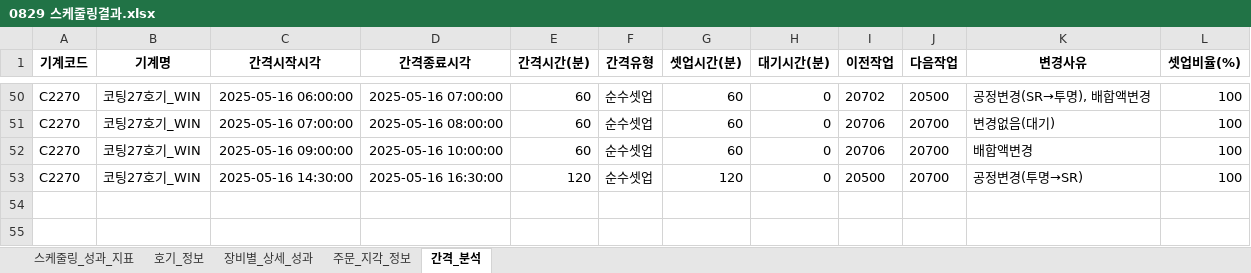
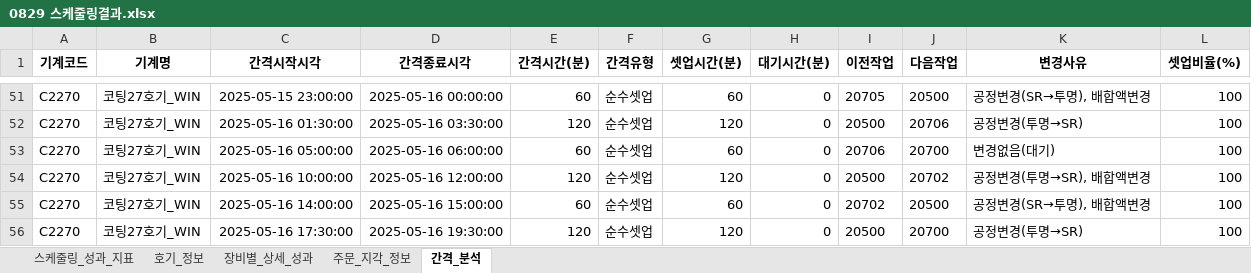
Before and after one commit to Sohyun-B/production-scheduling-system, an Excel workbook: python_engine/data/output/0829 스케줄링결과.xlsx, sheet 간격_분석, drawn as a sheet; only a part is shown, gaps mark what is left out; values as stored, in another font and other column widths than the file's, no borders; addresses are those after the commit; the diff covers the shown part only; the diff names each change by its address in the sheet, - before the commit and + after, or states it on an @@ line.

```diff
--- a/python_engine/data/output/0829 스케줄링결과.xlsx (sheet 간격_분석)
+++ b/python_engine/data/output/0829 스케줄링결과.xlsx (sheet 간격_분석)
-C51 (간격시작시각): 2025-05-16 06:00:00
+C51 (간격시작시각): 2025-05-15 23:00:00
-D51 (간격종료시각): 2025-05-16 07:00:00
+D51 (간격종료시각): 2025-05-16 00:00:00
-I51 (이전작업): 20702
+I51 (이전작업): 20705
+row 52: C2270 | 코팅27호기_WIN | 2025-05-16 01:30:00 | 2025-05-16 03:30:00 | 120 | 순수셋업 | 120 | 0 | 20500 | 20706 | 공정변경(투명→SR) | 100
-C53 (간격시작시각): 2025-05-16 07:00:00
+C53 (간격시작시각): 2025-05-16 05:00:00
-D53 (간격종료시각): 2025-05-16 08:00:00
+D53 (간격종료시각): 2025-05-16 06:00:00
+row 54: C2270 | 코팅27호기_WIN | 2025-05-16 10:00:00 | 2025-05-16 12:00:00 | 120 | 순수셋업 | 120 | 0 | 20500 | 20702 | 공정변경(투명→SR), 배합액변경 | 100
-C55 (간격시작시각): 2025-05-16 09:00:00
+C55 (간격시작시각): 2025-05-16 14:00:00
-D55 (간격종료시각): 2025-05-16 10:00:00
+D55 (간격종료시각): 2025-05-16 15:00:00
-I55 (이전작업): 20706
+I55 (이전작업): 20702
-J55 (다음작업): 20700
+J55 (다음작업): 20500
-K55 (변경사유): 배합액변경
+K55 (변경사유): 공정변경(SR→투명), 배합액변경
-C56 (간격시작시각): 2025-05-16 14:30:00
+C56 (간격시작시각): 2025-05-16 17:30:00
-D56 (간격종료시각): 2025-05-16 16:30:00
+D56 (간격종료시각): 2025-05-16 19:30:00
```
Also changed, not shown: 5 added rows, 4 removed rows and 111 edited cells elsewhere in this sheet, sheet 호기_정보, sheet 장비별_상세_성과, sheet 주문_지각_정보, sheet 스케줄링_성과_지표, python_engine/data/input/python_input.xlsx, python_engine/data/output/result.xlsx, 34 other files.
